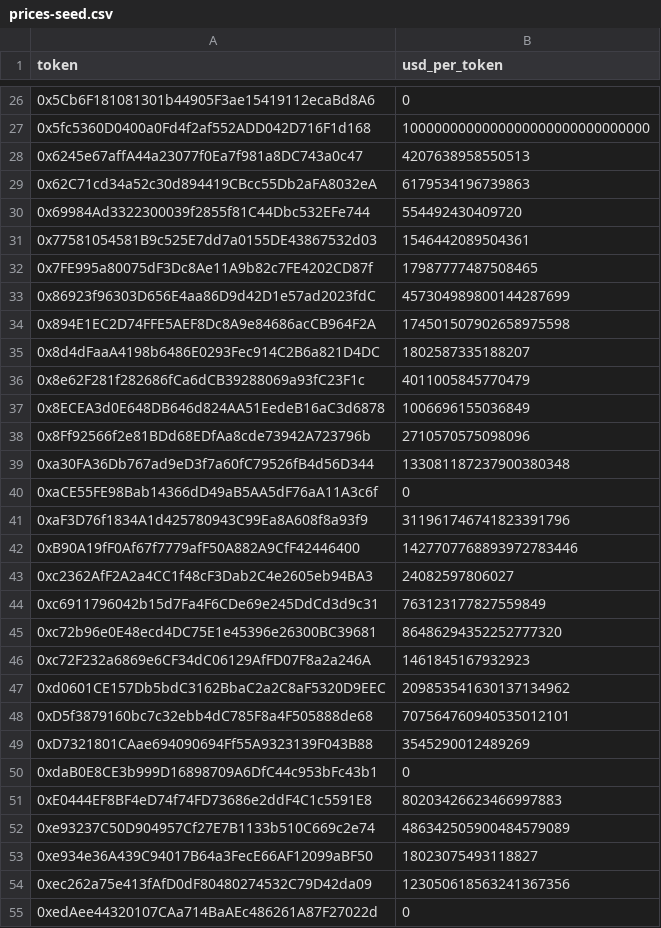
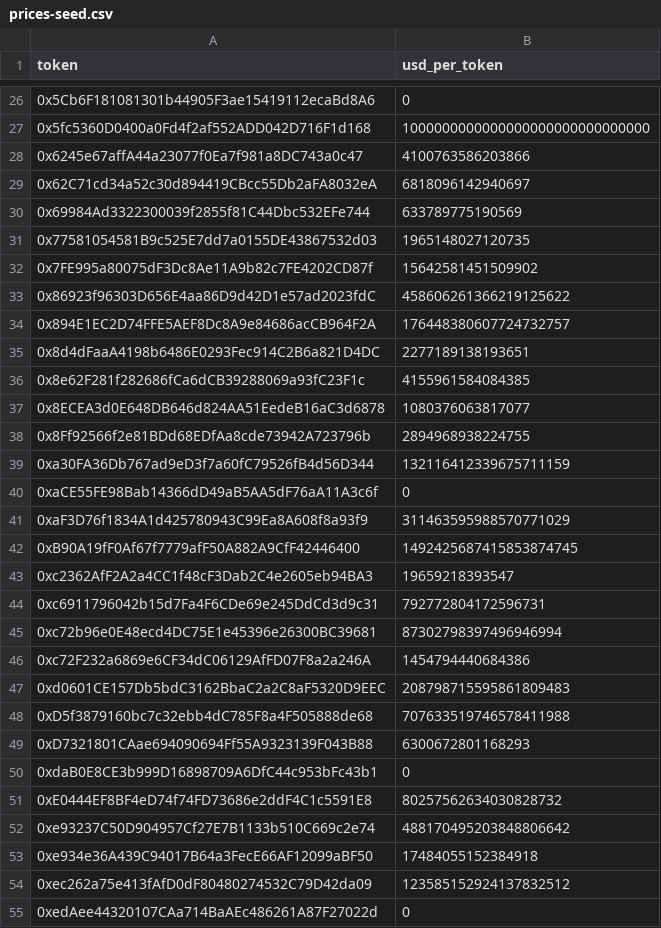
Before and after one commit to Nitronuel/ArbitragexMEV, a CSV file: data/prices-seed.csv, drawn as a sheet; only a part is shown, gaps mark what is left out; the diff covers the shown part only.

Commit message:
feat(shadow-bot): on-chain USDG decimals guard for derive-prices; decimals audit
- audit result: derive_usd_prices' fixed x10^(36-d_usdg) factor is
  decimals-correct by cancellation (V_T = P_T x 1e36/10^d_tok); pinned by a
  regression test deriving parity prices for d=6 and d=18 tokens.
- the load-bearing constant RHC_USDG_DECIMALS=6 is now verified on-chain
  before any price table is written: decode_word_decimals + a fail-closed
  decimals() eth_call guard abort derivation on mismatch.
- refreshed data/prices-seed.csv through the guard (57 tokens; deltas vs
  prior table are market drift only, confirming no mis-scaling).
- STATUS: canary11 first honest gate-passers (A/B/C) recorded with the
  re-classification under audit; gateway 10k-log cap now binds at 3k-block
  windows — window 1000 is the safe default.

```diff
--- a/data/prices-seed.csv
+++ b/data/prices-seed.csv
@@ -27,29 +27,29 @@ token,usd_per_token
 0x5fc5360D0400a0Fd4f2af552ADD042D716F1d168,1000000000000000000000000000000
-0x6245e67affA44a23077f0Ea7f981a8DC743a0c47,4207638958550513
-0x62C71cd34a52c30d894419CBcc55Db2aFA8032eA,6179534196739863
-0x69984Ad3322300039f2855f81C44Dbc532EFe744,554492430409720
-0x77581054581B9c525E7dd7a0155DE43867532d03,1546442089504361
-0x7FE995a80075dF3Dc8Ae11A9b82c7FE4202CD87f,17987777487508465
-0x86923f96303D656E4aa86D9d42D1e57ad2023fdC,457304989800144287699
-0x894E1EC2D74FFE5AEF8Dc8A9e84686acCB964F2A,174501507902658975598
-0x8d4dFaaA4198b6486E0293Fec914C2B6a821D4DC,1802587335188207
-0x8e62F281f282686fCa6dCB39288069a93fC23F1c,4011005845770479
-0x8ECEA3d0E648DB646d824AA51EedeB16aC3d6878,1006696155036849
-0x8Ff92566f2e81BDd68EDfAa8cde73942A723796b,2710570575098096
-0xa30FA36Db767ad9eD3f7a60fC79526fB4d56D344,133081187237900380348
+0x6245e67affA44a23077f0Ea7f981a8DC743a0c47,4100763586203866
+0x62C71cd34a52c30d894419CBcc55Db2aFA8032eA,6818096142940697
+0x69984Ad3322300039f2855f81C44Dbc532EFe744,633789775190569
+0x77581054581B9c525E7dd7a0155DE43867532d03,1965148027120735
+0x7FE995a80075dF3Dc8Ae11A9b82c7FE4202CD87f,15642581451509902
+0x86923f96303D656E4aa86D9d42D1e57ad2023fdC,458606261366219125622
+0x894E1EC2D74FFE5AEF8Dc8A9e84686acCB964F2A,176448380607724732757
+0x8d4dFaaA4198b6486E0293Fec914C2B6a821D4DC,2277189138193651
+0x8e62F281f282686fCa6dCB39288069a93fC23F1c,4155961584084385
+0x8ECEA3d0E648DB646d824AA51EedeB16aC3d6878,1080376063817077
+0x8Ff92566f2e81BDd68EDfAa8cde73942A723796b,2894968938224755
+0xa30FA36Db767ad9eD3f7a60fC79526fB4d56D344,132116412339675711159
 0xaCE55FE98Bab14366dD49aB5AA5dF76aA11A3c6f,0
-0xaF3D76f1834A1d425780943C99Ea8A608f8a93f9,311961746741823391796
-0xB90A19fF0Af67f7779afF50A882A9CfF42446400,1427707768893972783446
-0xc2362AfF2A2a4CC1f48cF3Dab2C4e2605eb94BA3,24082597806027
-0xc6911796042b15d7Fa4F6CDe69e245DdCd3d9c31,763123177827559849
-0xc72b96e0E48ecd4DC75E1e45396e26300BC39681,86486294352252777320
-0xc72F232a6869e6CF34dC06129AfFD07F8a2a246A,1461845167932923
-0xd0601CE157Db5bdC3162BbaC2a2C8aF5320D9EEC,209853541630137134962
-0xD5f3879160bc7c32ebb4dC785F8a4F505888de68,707564760940535012101
-0xD7321801CAae694090694Ff55A9323139F043B88,3545290012489269
+0xaF3D76f1834A1d425780943C99Ea8A608f8a93f9,311463595988570771029
+0xB90A19fF0Af67f7779afF50A882A9CfF42446400,1492425687415853874745
+0xc2362AfF2A2a4CC1f48cF3Dab2C4e2605eb94BA3,19659218393547
+0xc6911796042b15d7Fa4F6CDe69e245DdCd3d9c31,792772804172596731
+0xc72b96e0E48ecd4DC75E1e45396e26300BC39681,87302798397496946994
+0xc72F232a6869e6CF34dC06129AfFD07F8a2a246A,1454794440684386
+0xd0601CE157Db5bdC3162BbaC2a2C8aF5320D9EEC,208798715595861809483
+0xD5f3879160bc7c32ebb4dC785F8a4F505888de68,707633519746578411988
+0xD7321801CAae694090694Ff55A9323139F043B88,6300672801168293
 0xdaB0E8CE3b999D16898709A6DfC44c953bFc43b1,0
-0xE0444EF8BF4eD74f74FD73686e2ddF4C1c5591E8,80203426623466997883
-0xe93237C50D904957Cf27E7B1133b510C669c2e74,486342505900484579089
-0xe934e36A439C94017B64a3FecE66AF12099aBF50,18023075493118827
-0xec262a75e413fAfD0dF80480274532C79D42da09,123050618563241367356
+0xE0444EF8BF4eD74f74FD73686e2ddF4C1c5591E8,80257562634030828732
+0xe93237C50D904957Cf27E7B1133b510C669c2e74,488170495203848806642
+0xe934e36A439C94017B64a3FecE66AF12099aBF50,17484055152384918
+0xec262a75e413fAfD0dF80480274532C79D42da09,123585152924137832512
 0xedAee44320107CAa714BaAEc486261A87F27022d,0
```
Also changed, not shown: 19 edited cells elsewhere in this file, 2 other files.
